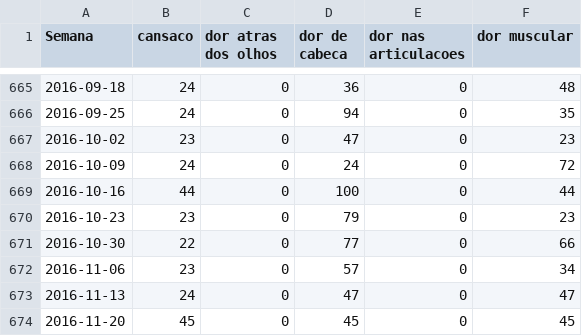
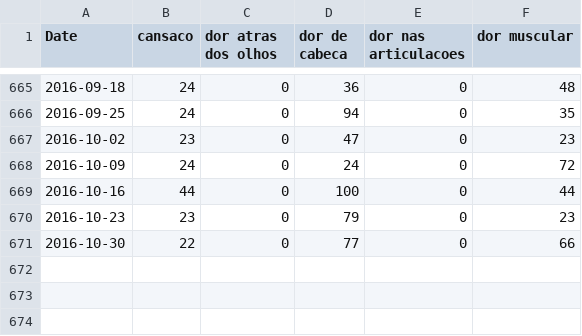
Before and after one commit to Flaviommrs/MC536---Data-Mining-Nao-Machine-Learning, a CSV file: PrevisaodeEstoque/trends/Nordeste0/csvAL00.csv, drawn as a sheet; only a part is shown, gaps mark what is left out; the diff names each change by its address in the sheet, - before the commit and + after, or states it on an @@ line.

```diff
--- a/PrevisaodeEstoque/trends/Nordeste0/csvAL00.csv
+++ b/PrevisaodeEstoque/trends/Nordeste0/csvAL00.csv
-A1: Semana
+A1: Date
-row 672: 2016-11-06 | 23 | 0 | 57 | 0 | 34
-row 673: 2016-11-13 | 24 | 0 | 47 | 0 | 47
-row 674: 2016-11-20 | 45 | 0 | 45 | 0 | 45
```
Also changed, not shown: PrevisaodeEstoque/trends/Nordeste0/csvBA00.csv, PrevisaodeEstoque/trends/Nordeste0/csvPB00.csv, 35 other files.
